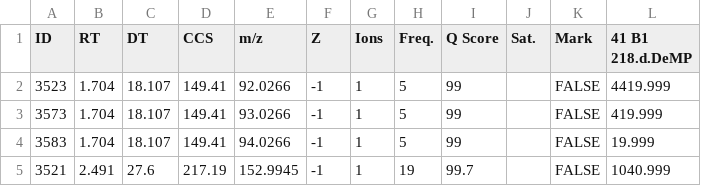
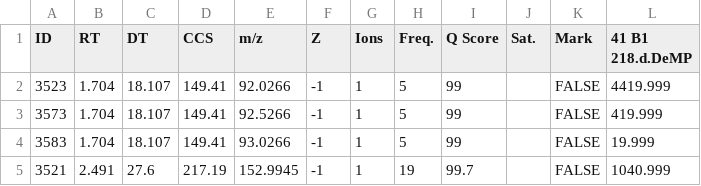
Before and after one commit to greg1d/PFAS-IMplementor-for-Mass-Spectrometry--PIMMS-, a CSV file: data/Dummy test blank subtracted data.csv, drawn as a sheet.

```diff
--- a/data/Dummy test blank subtracted data.csv
+++ b/data/Dummy test blank subtracted data.csv
@@ -2,4 +2,4 @@ ID,RT,DT,CCS,m/z,Z,Ions,Freq.,Q Score,Sat.,Mark, 41 B1 218.d.DeMP
 3523,1.704,18.107,149.41,92.0266,-1,1,5,99,,FALSE,4419.999
-3573,1.704,18.107,149.41,93.0266,-1,1,5,99,,FALSE,419.999
-3583,1.704,18.107,149.41,94.0266,-1,1,5,99,,FALSE,19.999
+3573,1.704,18.107,149.41,92.5266,-1,1,5,99,,FALSE,419.999
+3583,1.704,18.107,149.41,93.0266,-1,1,5,99,,FALSE,19.999
 3521,2.491,27.6,217.19,152.9945,-1,1,19,99.7,,FALSE,1040.999
```
Also changed, not shown: 2 other files.
